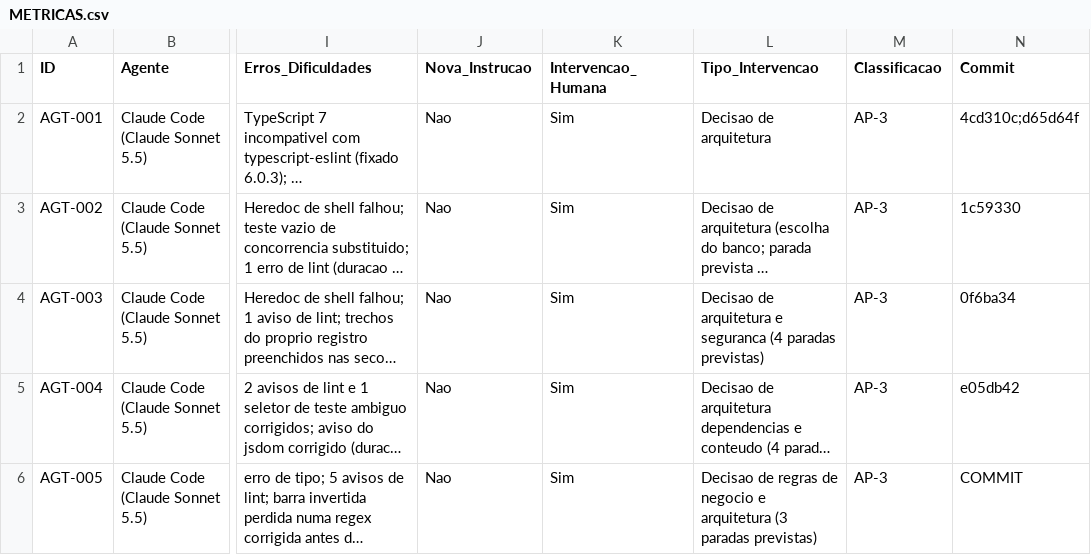
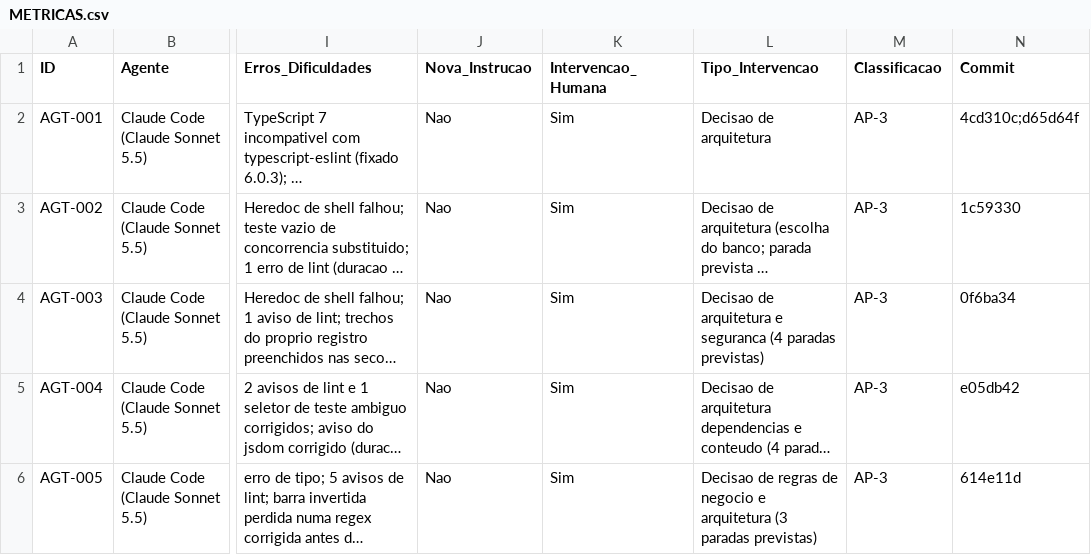
Before and after one commit to lipinhoxd/TCC-CLAUDE-, a CSV file: TCC/metricas/METRICAS.csv, drawn as a sheet; only a part is shown, gaps mark what is left out; long unchanged cells end in …; the diff names each change by its address in the sheet, - before the commit and + after, or states it on an @@ line.

```diff
--- a/TCC/metricas/METRICAS.csv
+++ b/TCC/metricas/METRICAS.csv
-N6 (Commit): COMMIT
+N6 (Commit): 614e11d
```
Also changed, not shown: 4 other files.
